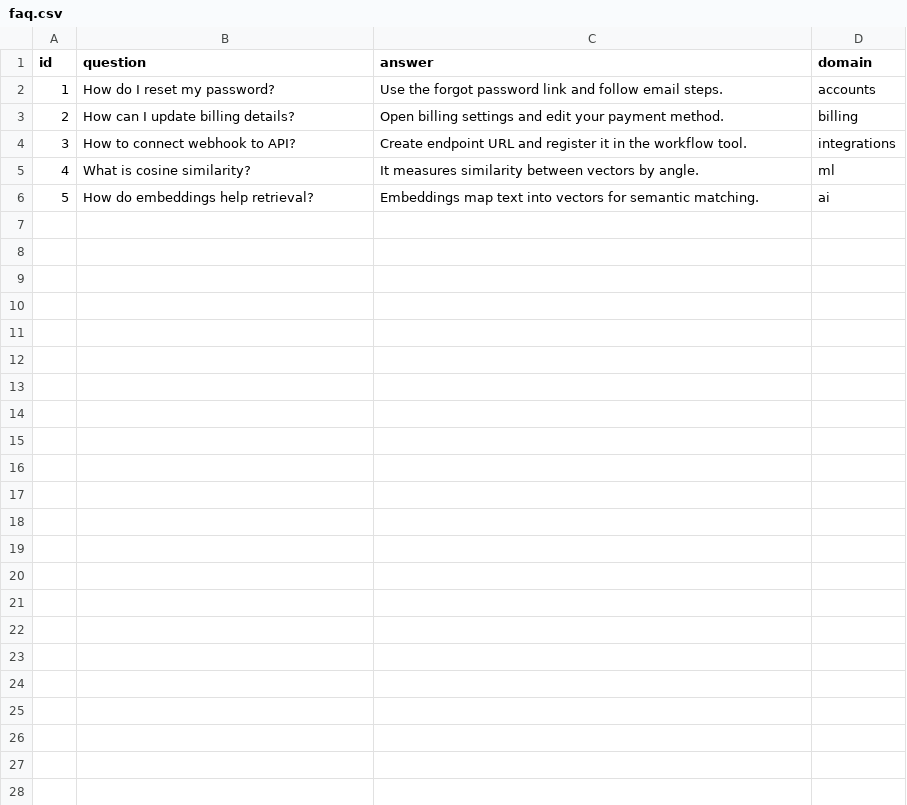
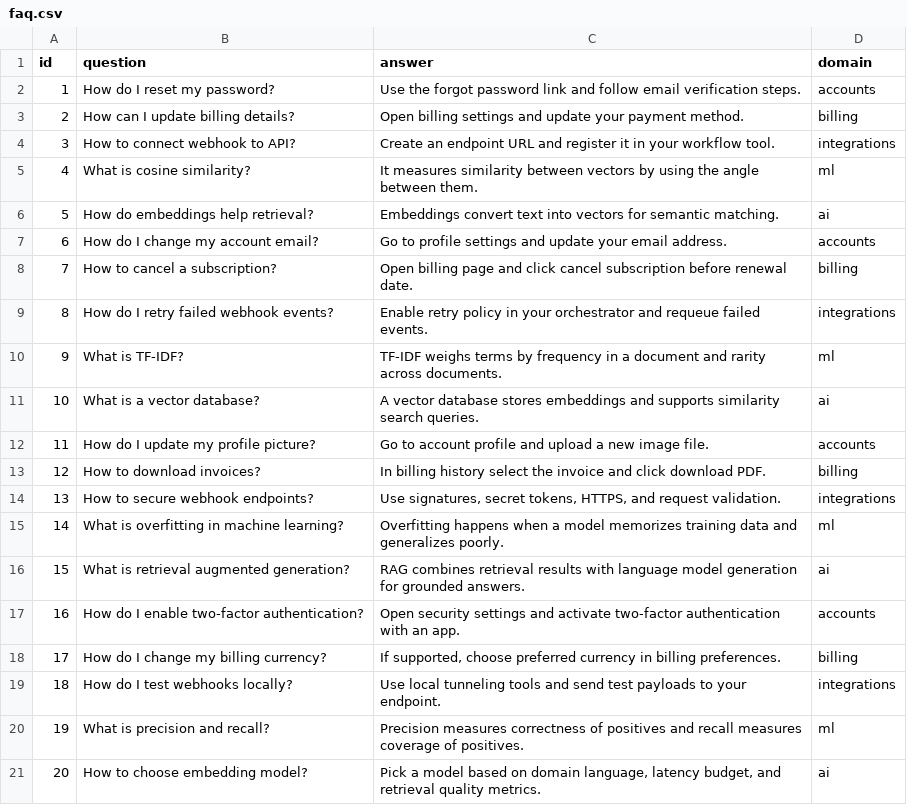
Before and after one commit to Afzu01/Semantic-FAQ-Retriever, a CSV file: data/faq.csv, drawn as a sheet.

```diff
--- a/data/faq.csv
+++ b/data/faq.csv
@@ -1,6 +1,21 @@
 id,question,answer,domain
-1,How do I reset my password?,Use the forgot password link and follow email steps.,accounts
-2,How can I update billing details?,Open billing settings and edit your payment method.,billing
-3,How to connect webhook to API?,Create endpoint URL and register it in the workflow tool.,integrations
-4,What is cosine similarity?,It measures similarity between vectors by angle.,ml
-5,How do embeddings help retrieval?,Embeddings map text into vectors for semantic matching.,ai
+1,"How do I reset my password?","Use the forgot password link and follow email verification steps.",accounts
+2,"How can I update billing details?","Open billing settings and update your payment method.",billing
+3,"How to connect webhook to API?","Create an endpoint URL and register it in your workflow tool.",integrations
+4,"What is cosine similarity?","It measures similarity between vectors by using the angle between them.",ml
+5,"How do embeddings help retrieval?","Embeddings convert text into vectors for semantic matching.",ai
+6,"How do I change my account email?","Go to profile settings and update your email address.",accounts
+7,"How to cancel a subscription?","Open billing page and click cancel subscription before renewal date.",billing
+8,"How do I retry failed webhook events?","Enable retry policy in your orchestrator and requeue failed events.",integrations
+9,"What is TF-IDF?","TF-IDF weighs terms by frequency in a document and rarity across documents.",ml
+10,"What is a vector database?","A vector database stores embeddings and supports similarity search queries.",ai
+11,"How do I update my profile picture?","Go to account profile and upload a new image file.",accounts
+12,"How to download invoices?","In billing history select the invoice and click download PDF.",billing
+13,"How to secure webhook endpoints?","Use signatures, secret tokens, HTTPS, and request validation.",integrations
+14,"What is overfitting in machine learning?","Overfitting happens when a model memorizes training data and generalizes poorly.",ml
+15,"What is retrieval augmented generation?","RAG combines retrieval results with language model generation for grounded answers.",ai
+16,"How do I enable two-factor authentication?","Open security settings and activate two-factor authentication with an app.",accounts
+17,"How do I change my billing currency?","If supported, choose preferred currency in billing preferences.",billing
+18,"How do I test webhooks locally?","Use local tunneling tools and send test payloads to your endpoint.",integrations
+19,"What is precision and recall?","Precision measures correctness of positives and recall measures coverage of positives.",ml
+20,"How to choose embedding model?","Pick a model based on domain language, latency budget, and retrieval quality metrics.",ai
```
Also changed, not shown: 3 other files.
